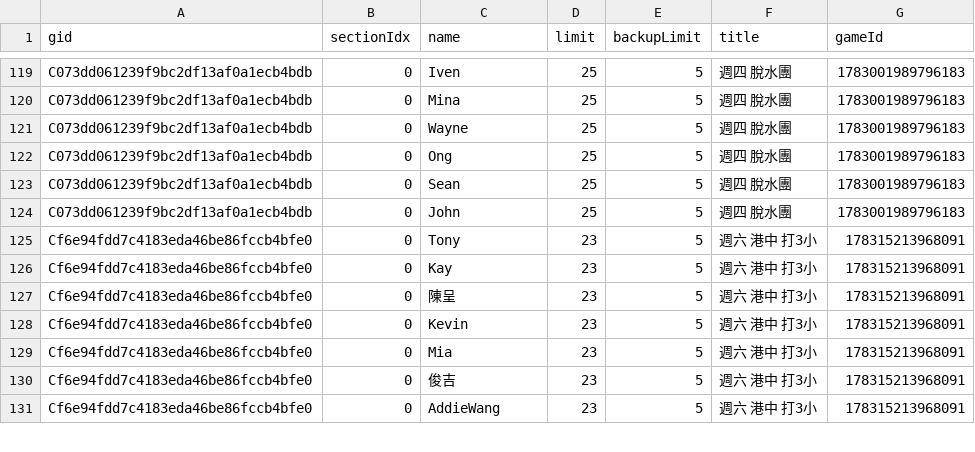
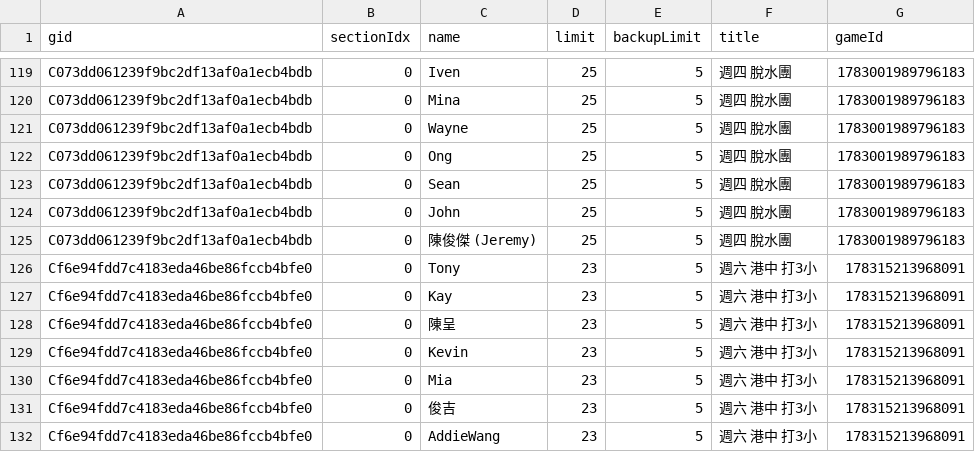
Before and after one commit to BSTony/TonysBadmintonGroup, a CSV file: data/registrations.csv, drawn as a sheet; only a part is shown, gaps mark what is left out; the diff names each change by its address in the sheet, - before the commit and + after, or states it on an @@ line.

Commit message:
Update current list snapshot: 週四 脫水團

```diff
--- a/data/registrations.csv
+++ b/data/registrations.csv
+row 125: C073dd061239f9bc2df13af0a1ecb4bdb | 0 | 陳俊傑 (Jeremy) | 25 | 5 | 週四 脫水團 | 1783001989796183
```
